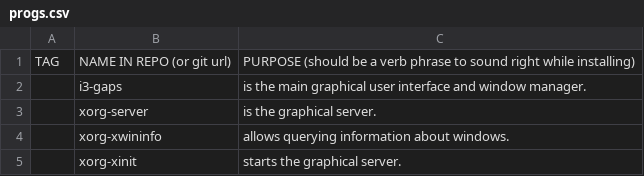
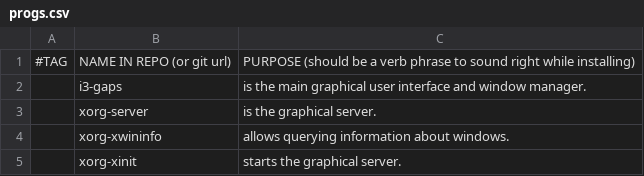
Before and after one commit to CodeVoyager/LARBS, a CSV file: progs.csv, drawn as a sheet; only a part is shown.

Commit message:
progs lines can be commented

```diff
--- a/progs.csv
+++ b/progs.csv
@@ -1,2 +1,2 @@
-TAG,NAME IN REPO (or git url),PURPOSE (should be a verb phrase to sound right while installing)
+#TAG,NAME IN REPO (or git url),PURPOSE (should be a verb phrase to sound right while installing)
 ,i3-gaps,"is the main graphical user interface and window manager."
```
Also changed, not shown: 2 other files.
